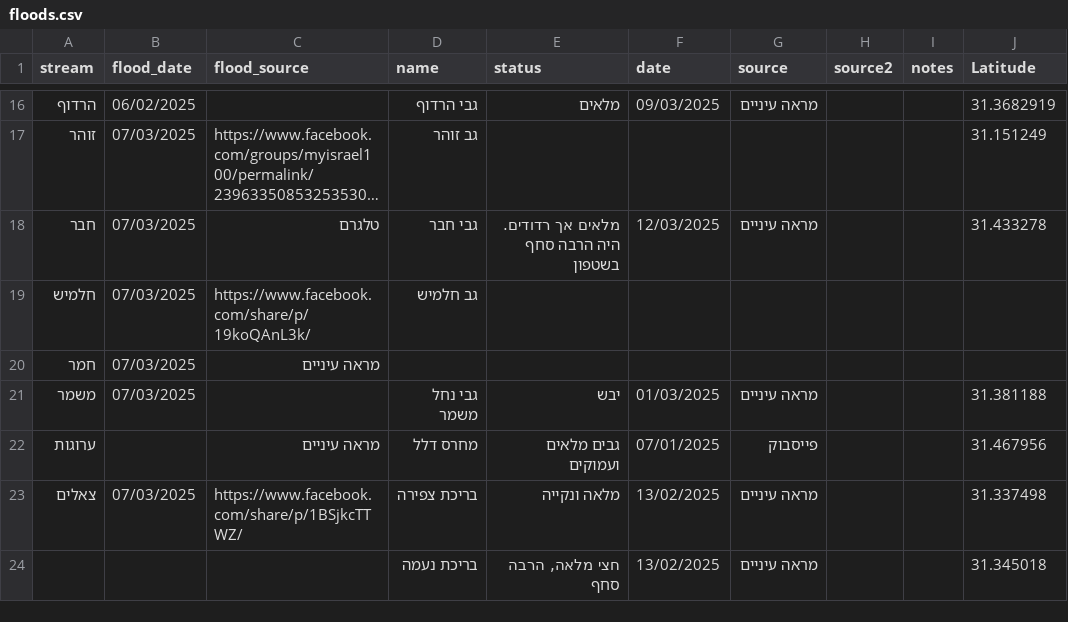
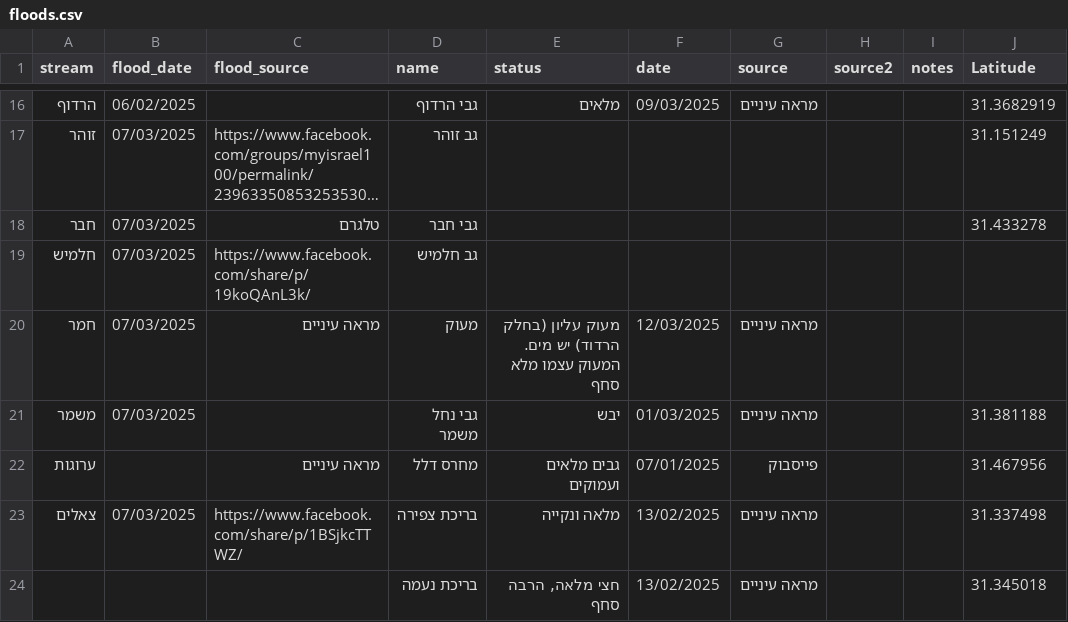
Before and after one commit to amiad/IHMGeoJSONWaterholes, a CSV file: floods.csv, drawn as a sheet; only a part is shown, gaps mark what is left out; long unchanged cells end in …; the diff names each change by its address in the sheet, - before the commit and + after, or states it on an @@ line.

Commit message:
update source.geojson 2025-03-13-11:29

```diff
--- a/floods.csv
+++ b/floods.csv
-E18 (status): מלאים אך רדודים. היה הרבה סחף בשטפון
+E18 (status): (empty)
-F18 (date): 12/03/2025
+F18 (date): (empty)
-G18 (source): מראה עיניים
+G18 (source): (empty)
-D20 (name): (empty)
+D20 (name): מעוק
-E20 (status): (empty)
+E20 (status): מעוק עליון (בחלק הרדוד) יש מים. המעוק עצמו מלא סחף
-F20 (date): (empty)
+F20 (date): 12/03/2025
-G20 (source): (empty)
+G20 (source): מראה עיניים
```
Also changed, not shown: 1 other file.
